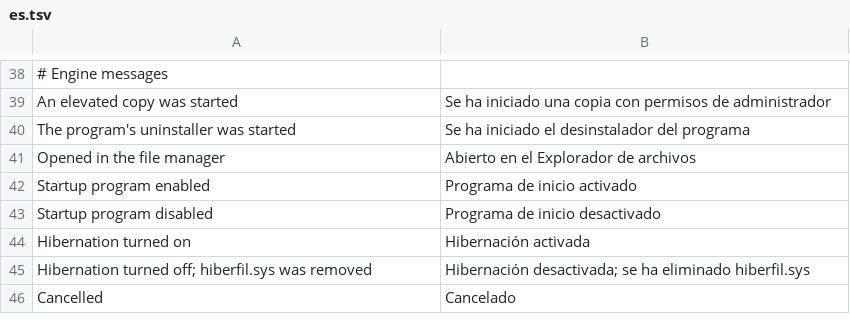
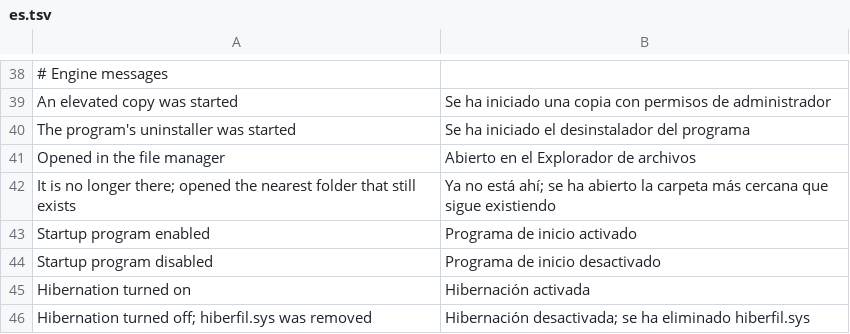
Before and after one commit to rewind-os/rewind-os-app, a TSV file: crates/i18n/locales/es.tsv, drawn as a sheet; only a part is shown, gaps mark what is left out; the shorter side is filled out with more unchanged rows; the diff names each change by its address in the sheet, - before the commit and + after, or states it on an @@ line.

```diff
--- a/crates/i18n/locales/es.tsv
+++ b/crates/i18n/locales/es.tsv
+row 42: It is no longer there; opened the nearest folder that still exists | Ya no está ahí; se ha abierto la carpeta más cercana que sigue existiendo
```
Also changed, not shown: 8 other files.
